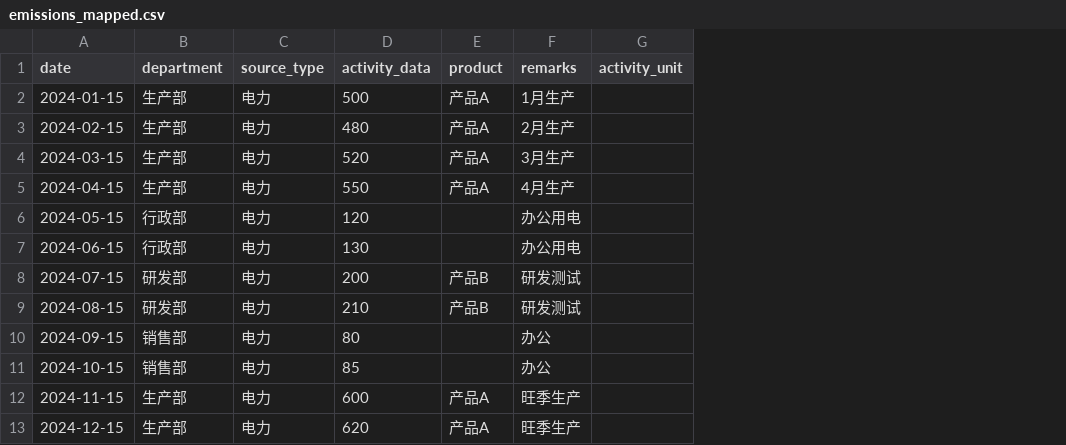
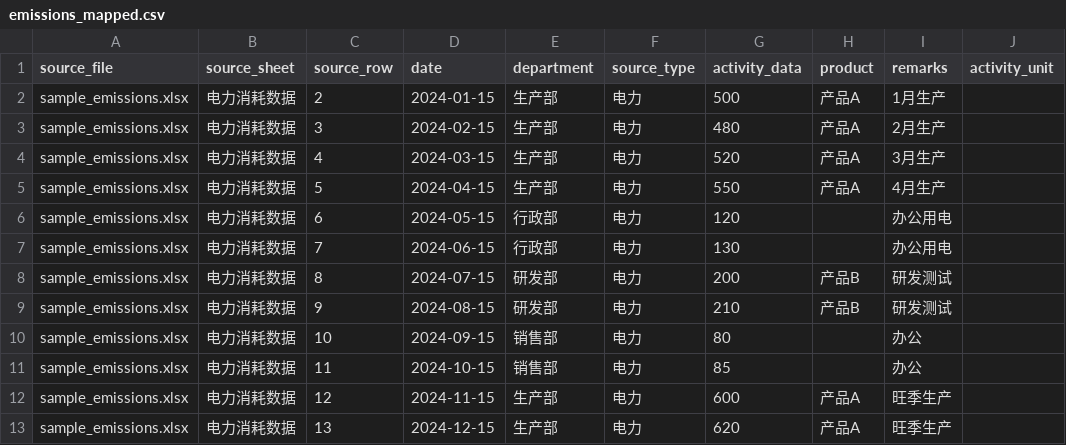
Before and after one commit to 3229934140-123456/0601-1022, a CSV file: test-project/data/emissions_mapped.csv, drawn as a sheet; only a part is shown; the diff names each change by its address in the sheet, - before the commit and + after, or states it on an @@ line.

```diff
--- a/test-project/data/emissions_mapped.csv
+++ b/test-project/data/emissions_mapped.csv
+column A (source_file), rows 2-13: all sample_emissions.xlsx
+column B (source_sheet), rows 2-13: all 电力消耗数据
+column C (source_row), rows 2-13: 2 | 3 | 4 | 5 | 6 | 7 | 8 | 9 | 10 | 11 | 12 | 13
```
Also changed, not shown: test-project/data/emissions_calculated.csv, 16 other files.
